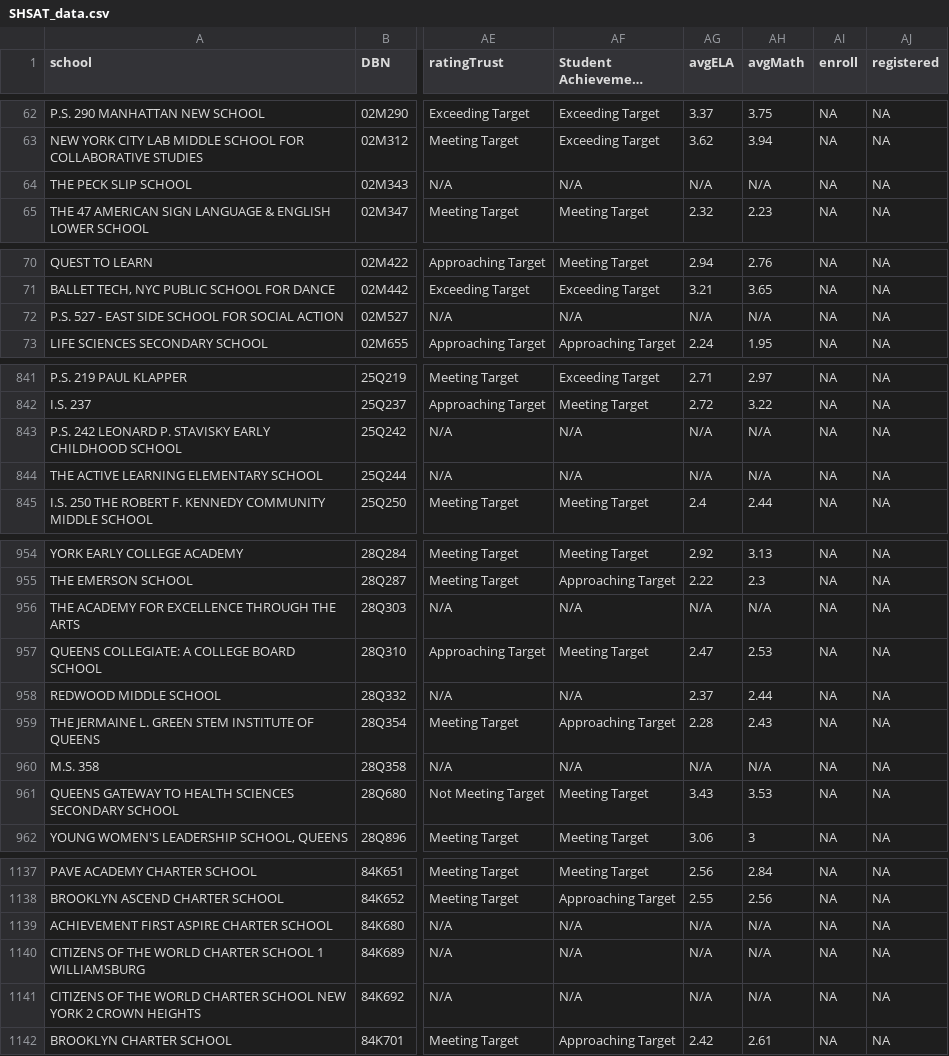
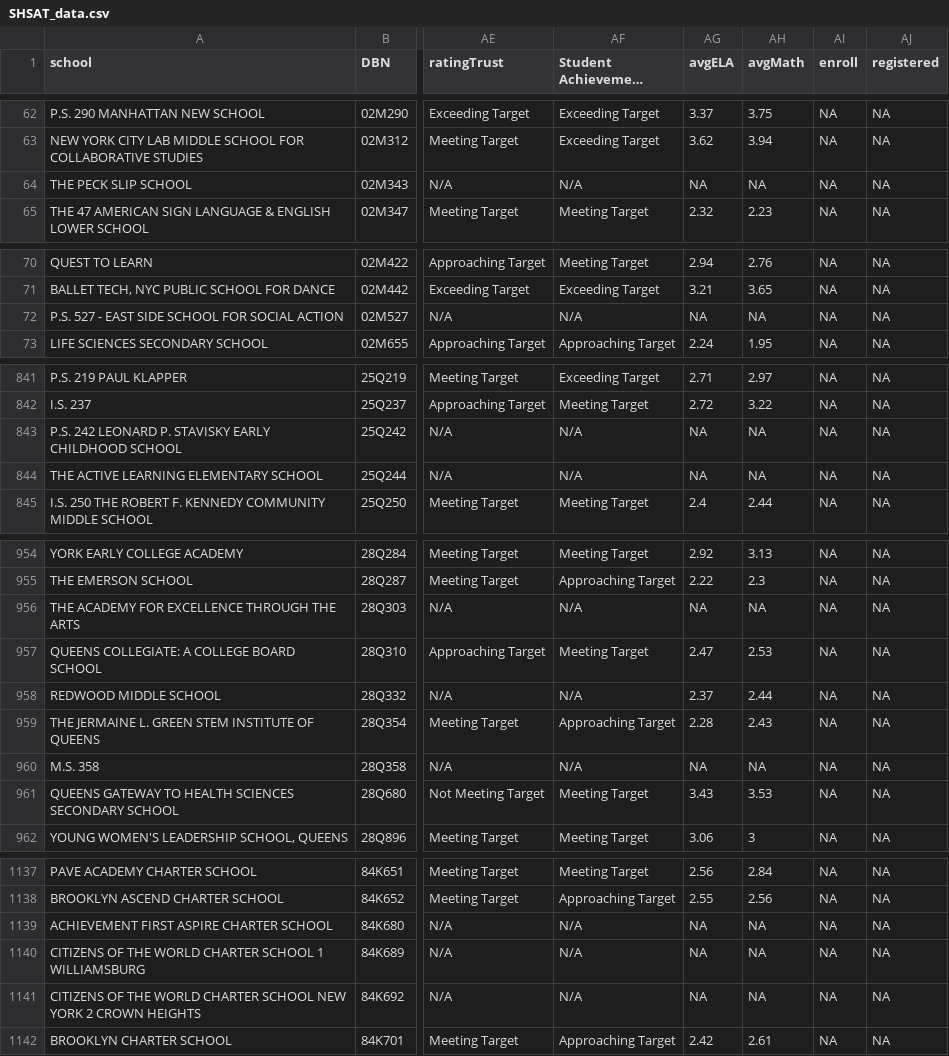
Before and after one commit to kunalkrin/Capstone, a CSV file: SHSAT_data.csv, drawn as a sheet; only a part is shown, gaps mark what is left out; long unchanged cells end in …; the diff covers the shown part only; the diff names each change by its address in the sheet, - before the commit and + after, or states it on an @@ line.

```diff
--- a/SHSAT_data.csv
+++ b/SHSAT_data.csv
-AG64 (avgELA): N/A
+AG64 (avgELA): NA
-AH64 (avgMath): N/A
+AH64 (avgMath): NA
-AG72 (avgELA): N/A
+AG72 (avgELA): NA
-AH72 (avgMath): N/A
+AH72 (avgMath): NA
-AG843:AG844 (avgELA): N/A
+AG843:AG844 (avgELA): NA
-AH843:AH844 (avgMath): N/A
+AH843:AH844 (avgMath): NA
-AG956 (avgELA): N/A
+AG956 (avgELA): NA
-AH956 (avgMath): N/A
+AH956 (avgMath): NA
-AG960 (avgELA): N/A
+AG960 (avgELA): NA
-AH960 (avgMath): N/A
+AH960 (avgMath): NA
-AG1139:AG1141 (avgELA): N/A
+AG1139:AG1141 (avgELA): NA
-AH1139:AH1141 (avgMath): N/A
+AH1139:AH1141 (avgMath): NA
```
Also changed, not shown: 92 edited cells elsewhere in this file, 2 other files.
